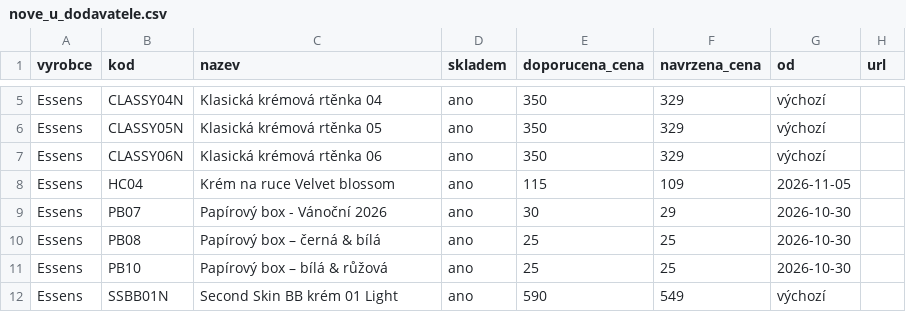
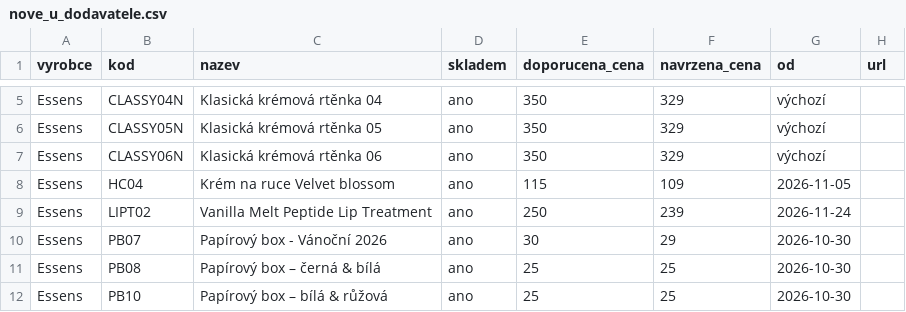
Before and after one commit to Stzboril/kosmetikaeva-sklad, a CSV file: prehled/nove_u_dodavatele.csv, drawn as a sheet; only a part is shown, gaps mark what is left out; the shorter side is filled out with more unchanged rows.

```diff
--- a/prehled/nove_u_dodavatele.csv
+++ b/prehled/nove_u_dodavatele.csv
@@ -8,2 +8,3 @@
 "Essens";"HC04";"Krém na ruce Velvet blossom";"ano";"115";"109";"2026-11-05";""
+"Essens";"LIPT02";"Vanilla Melt Peptide Lip Treatment";"ano";"250";"239";"2026-11-24";""
 "Essens";"PB07";"Papírový box - Vánoční 2026";"ano";"30";"29";"2026-10-30";""
```
Also changed, not shown: data/fyzicky_sklad.csv, ke_importu/sklad.csv, 4 other files.
